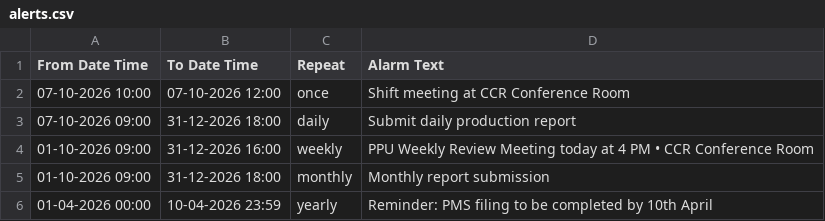
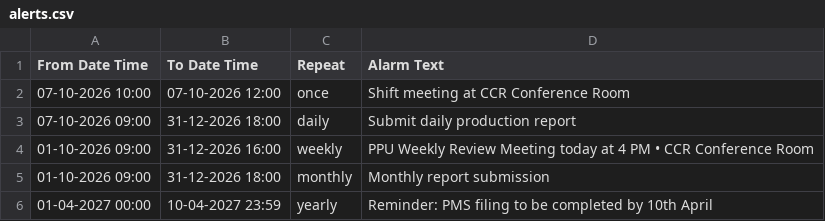
Before and after one commit to debajitd1292/v.beta, a CSV file: updates/alerts.csv, drawn as a sheet.

Commit message:
Update alerts.csv

```diff
--- a/updates/alerts.csv
+++ b/updates/alerts.csv
@@ -5,2 +5,2 @@ From Date Time,To Date Time,Repeat,Alarm Text
 01-10-2026 09:00,31-12-2026 18:00,monthly,Monthly report submission
-01-04-2026 00:00,10-04-2026 23:59,yearly,Reminder: PMS filing to be completed by 10th April
+01-04-2027 00:00,10-04-2027 23:59,yearly,Reminder: PMS filing to be completed by 10th April
```
